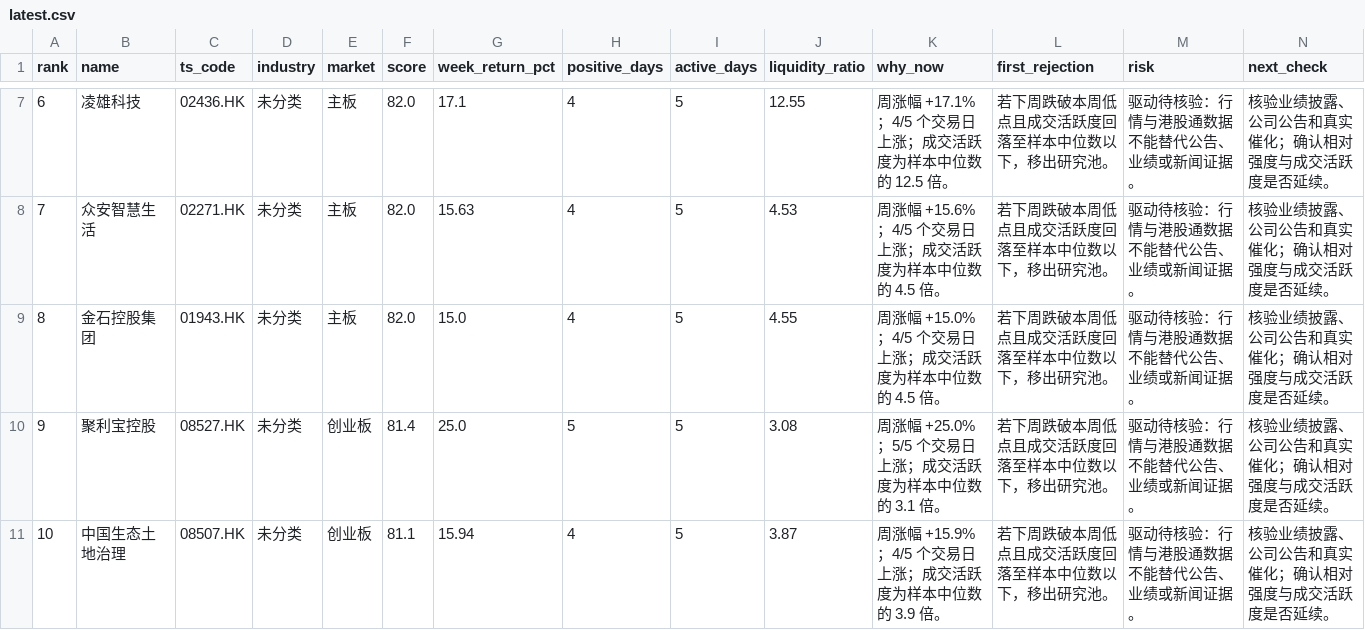
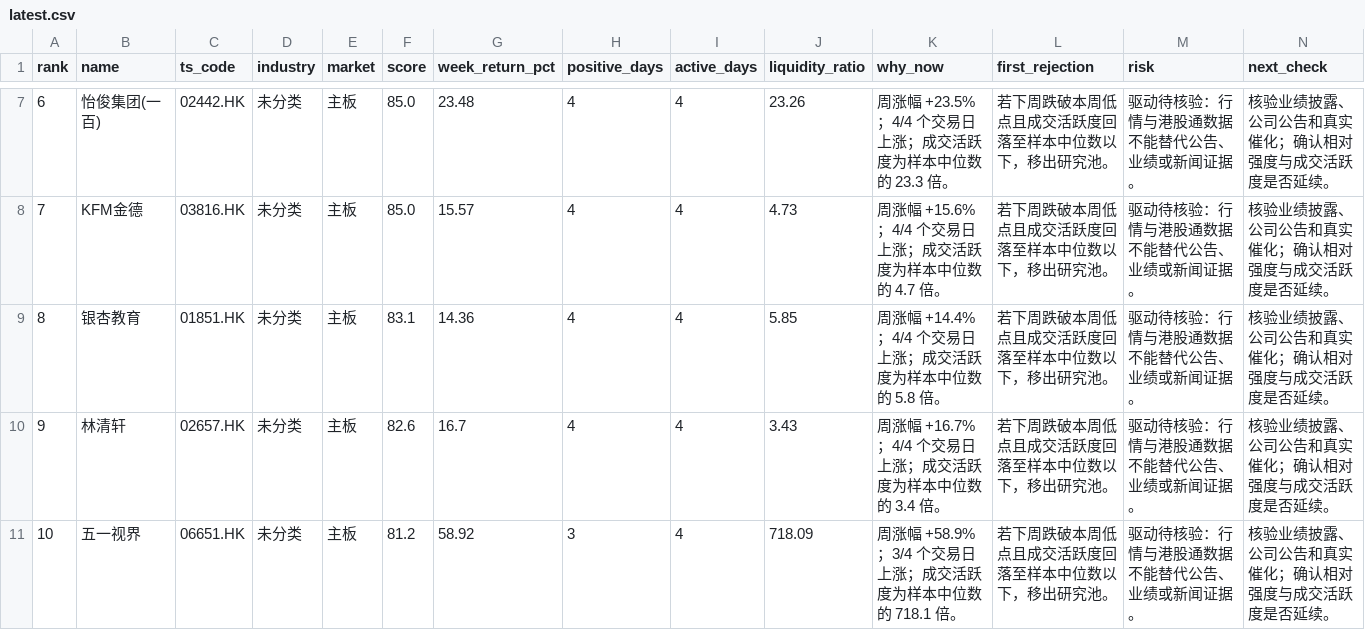
Before and after one commit to zengbin93/recap-agent, a CSV file: hk-weekly-recap/latest.csv, drawn as a sheet; only a part is shown, gaps mark what is left out; the diff covers the shown part only.

```diff
--- a/hk-weekly-recap/latest.csv
+++ b/hk-weekly-recap/latest.csv
@@ -7,5 +7,5 @@ rank,name,ts_code,industry,market,score,week_return_pct,positive_days,active_day
-6,凌雄科技,02436.HK,未分类,主板,82.0,17.1,4,5,12.55,周涨幅 +17.1%；4/5 个交易日上涨；成交活跃度为样本中位数的 12.5 倍。,若下周跌破本周低点且成交活跃度回落至样本中位数以下，移出研究池。,驱动待核验：行情与港股通数据不能替代公告、业绩或新闻证据。,核验业绩披露、公司公告和真实催化；确认相对强度与成交活跃度是否延续。
-7,众安智慧生活,02271.HK,未分类,主板,82.0,15.63,4,5,4.53,周涨幅 +15.6%；4/5 个交易日上涨；成交活跃度为样本中位数的 4.5 倍。,若下周跌破本周低点且成交活跃度回落至样本中位数以下，移出研究池。,驱动待核验：行情与港股通数据不能替代公告、业绩或新闻证据。,核验业绩披露、公司公告和真实催化；确认相对强度与成交活跃度是否延续。
-8,金石控股集团,01943.HK,未分类,主板,82.0,15.0,4,5,4.55,周涨幅 +15.0%；4/5 个交易日上涨；成交活跃度为样本中位数的 4.5 倍。,若下周跌破本周低点且成交活跃度回落至样本中位数以下，移出研究池。,驱动待核验：行情与港股通数据不能替代公告、业绩或新闻证据。,核验业绩披露、公司公告和真实催化；确认相对强度与成交活跃度是否延续。
-9,聚利宝控股,08527.HK,未分类,创业板,81.4,25.0,5,5,3.08,周涨幅 +25.0%；5/5 个交易日上涨；成交活跃度为样本中位数的 3.1 倍。,若下周跌破本周低点且成交活跃度回落至样本中位数以下，移出研究池。,驱动待核验：行情与港股通数据不能替代公告、业绩或新闻证据。,核验业绩披露、公司公告和真实催化；确认相对强度与成交活跃度是否延续。
-10,中国生态土地治理,08507.HK,未分类,创业板,81.1,15.94,4,5,3.87,周涨幅 +15.9%；4/5 个交易日上涨；成交活跃度为样本中位数的 3.9 倍。,若下周跌破本周低点且成交活跃度回落至样本中位数以下，移出研究池。,驱动待核验：行情与港股通数据不能替代公告、业绩或新闻证据。,核验业绩披露、公司公告和真实催化；确认相对强度与成交活跃度是否延续。
+6,怡俊集团(一百),02442.HK,未分类,主板,85.0,23.48,4,4,23.26,周涨幅 +23.5%；4/4 个交易日上涨；成交活跃度为样本中位数的 23.3 倍。,若下周跌破本周低点且成交活跃度回落至样本中位数以下，移出研究池。,驱动待核验：行情与港股通数据不能替代公告、业绩或新闻证据。,核验业绩披露、公司公告和真实催化；确认相对强度与成交活跃度是否延续。
+7,KFM金德,03816.HK,未分类,主板,85.0,15.57,4,4,4.73,周涨幅 +15.6%；4/4 个交易日上涨；成交活跃度为样本中位数的 4.7 倍。,若下周跌破本周低点且成交活跃度回落至样本中位数以下，移出研究池。,驱动待核验：行情与港股通数据不能替代公告、业绩或新闻证据。,核验业绩披露、公司公告和真实催化；确认相对强度与成交活跃度是否延续。
+8,银杏教育,01851.HK,未分类,主板,83.1,14.36,4,4,5.85,周涨幅 +14.4%；4/4 个交易日上涨；成交活跃度为样本中位数的 5.8 倍。,若下周跌破本周低点且成交活跃度回落至样本中位数以下，移出研究池。,驱动待核验：行情与港股通数据不能替代公告、业绩或新闻证据。,核验业绩披露、公司公告和真实催化；确认相对强度与成交活跃度是否延续。
+9,林清轩,02657.HK,未分类,主板,82.6,16.7,4,4,3.43,周涨幅 +16.7%；4/4 个交易日上涨；成交活跃度为样本中位数的 3.4 倍。,若下周跌破本周低点且成交活跃度回落至样本中位数以下，移出研究池。,驱动待核验：行情与港股通数据不能替代公告、业绩或新闻证据。,核验业绩披露、公司公告和真实催化；确认相对强度与成交活跃度是否延续。
+10,五一视界,06651.HK,未分类,主板,81.2,58.92,3,4,718.09,周涨幅 +58.9%；3/4 个交易日上涨；成交活跃度为样本中位数的 718.1 倍。,若下周跌破本周低点且成交活跃度回落至样本中位数以下，移出研究池。,驱动待核验：行情与港股通数据不能替代公告、业绩或新闻证据。,核验业绩披露、公司公告和真实催化；确认相对强度与成交活跃度是否延续。
```
Also changed, not shown: 35 edited cells elsewhere in this file, 3 other files.
